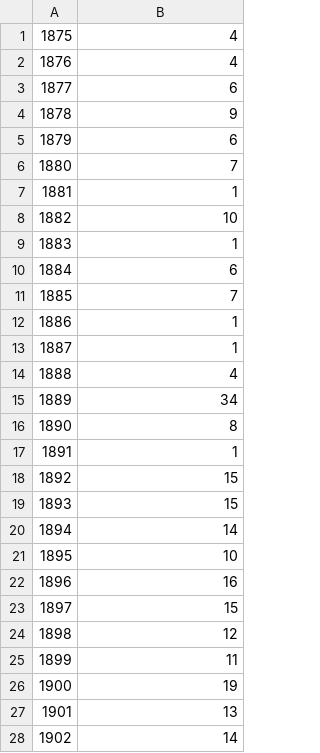
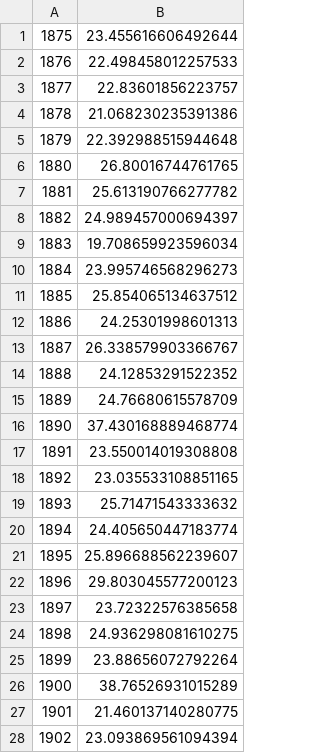
Before and after one commit to raymondmliu/forget-faster, a CSV file: half_life.csv, drawn as a sheet; only a part is shown; the diff covers the shown part only.

Commit message:
implemented 2 ways of finding the half life, by exponential fit and by brute force

```diff
--- a/half_life.csv
+++ b/half_life.csv
@@ -1,28 +1,28 @@
-1875,4
-1876,4
-1877,6
-1878,9
-1879,6
-1880,7
-1881,1
-1882,10
-1883,1
-1884,6
-1885,7
-1886,1
-1887,1
-1888,4
-1889,34
-1890,8
-1891,1
-1892,15
-1893,15
-1894,14
-1895,10
-1896,16
-1897,15
-1898,12
-1899,11
-1900,19
-1901,13
-1902,14
+1875,23.455616606492644
+1876,22.498458012257533
+1877,22.83601856223757
+1878,21.068230235391386
+1879,22.392988515944648
+1880,26.80016744761765
+1881,25.613190766277782
+1882,24.989457000694397
+1883,19.708659923596034
+1884,23.995746568296273
+1885,25.854065134637512
+1886,24.25301998601313
+1887,26.338579903366767
+1888,24.12853291522352
+1889,24.76680615578709
+1890,37.430168889468774
+1891,23.550014019308808
+1892,23.035533108851165
+1893,25.71471543333632
+1894,24.405650447183774
+1895,25.896688562239607
+1896,29.803045577200123
+1897,23.72322576385658
+1898,24.936298081610275
+1899,23.88656072792264
+1900,38.76526931015289
+1901,21.460137140280775
+1902,23.093869561094394
```
Also changed, not shown: 73 edited cells elsewhere in this file, 2 other files.
